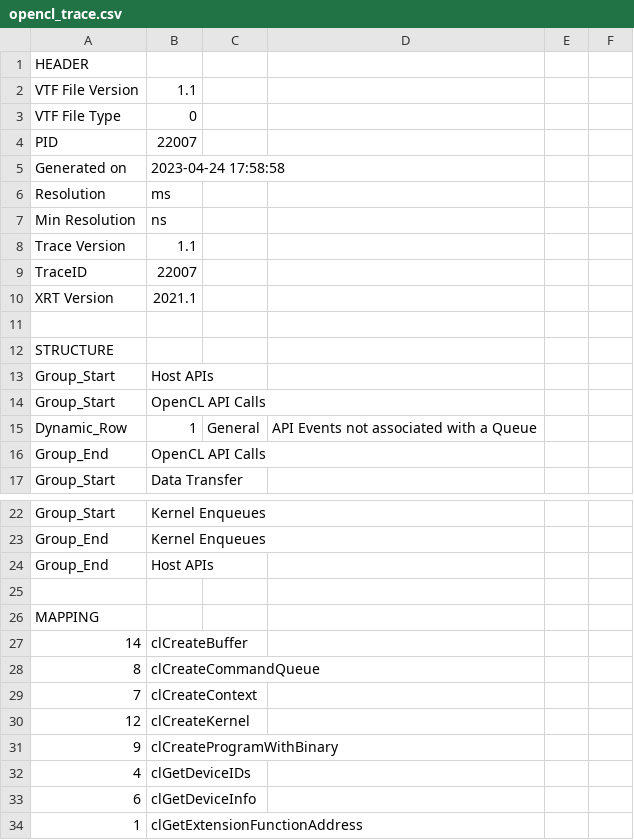
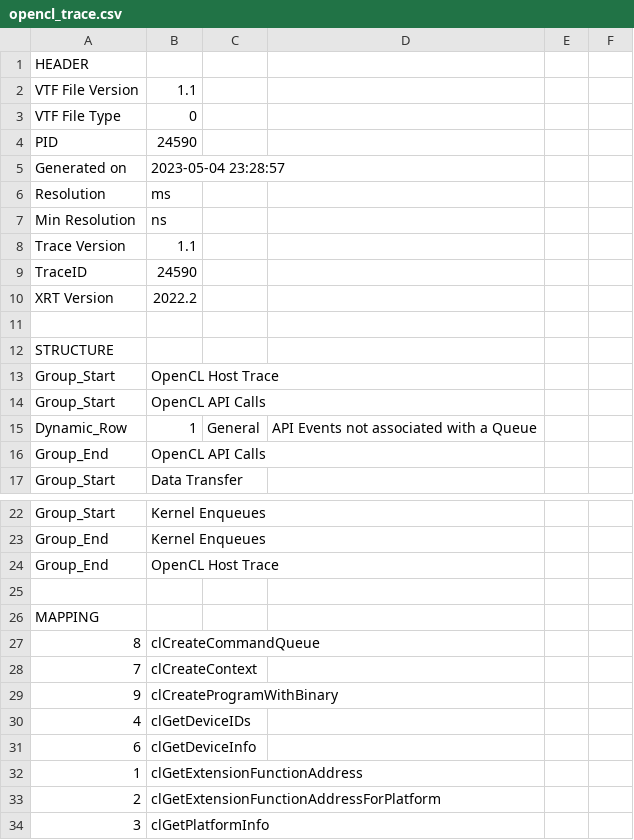
Before and after one commit to Wole308/acts-project, a CSV file: opencl_trace.csv, drawn as a sheet; only a part is shown, gaps mark what is left out; the shorter side is filled out with more unchanged rows; the diff covers the shown part only.

```diff
--- a/opencl_trace.csv
+++ b/opencl_trace.csv
@@ -3,4 +3,4 @@ VTF File Version,1.1
 VTF File Type,0
-PID,22007
-Generated on,2023-04-24 17:58:58
+PID,24590
+Generated on,2023-05-04 23:28:57
 Resolution,ms
@@ -8,7 +8,7 @@ Min Resolution,ns
 Trace Version,1.1
-TraceID,22007
-XRT Version,2021.1
+TraceID,24590
+XRT Version,2022.2
 
 STRUCTURE
-Group_Start,Host APIs
+Group_Start,OpenCL Host Trace
 Group_Start,OpenCL API Calls
@@ -23,9 +23,7 @@ Group_Start,Kernel Enqueues
 Group_End,Kernel Enqueues
-Group_End,Host APIs
+Group_End,OpenCL Host Trace
 
 MAPPING
-14,clCreateBuffer
 8,clCreateCommandQueue
 7,clCreateContext
-12,clCreateKernel
 9,clCreateProgramWithBinary
```
Also changed, not shown: 10 removed rows and 88 edited cells elsewhere in this file, 10 other files.
